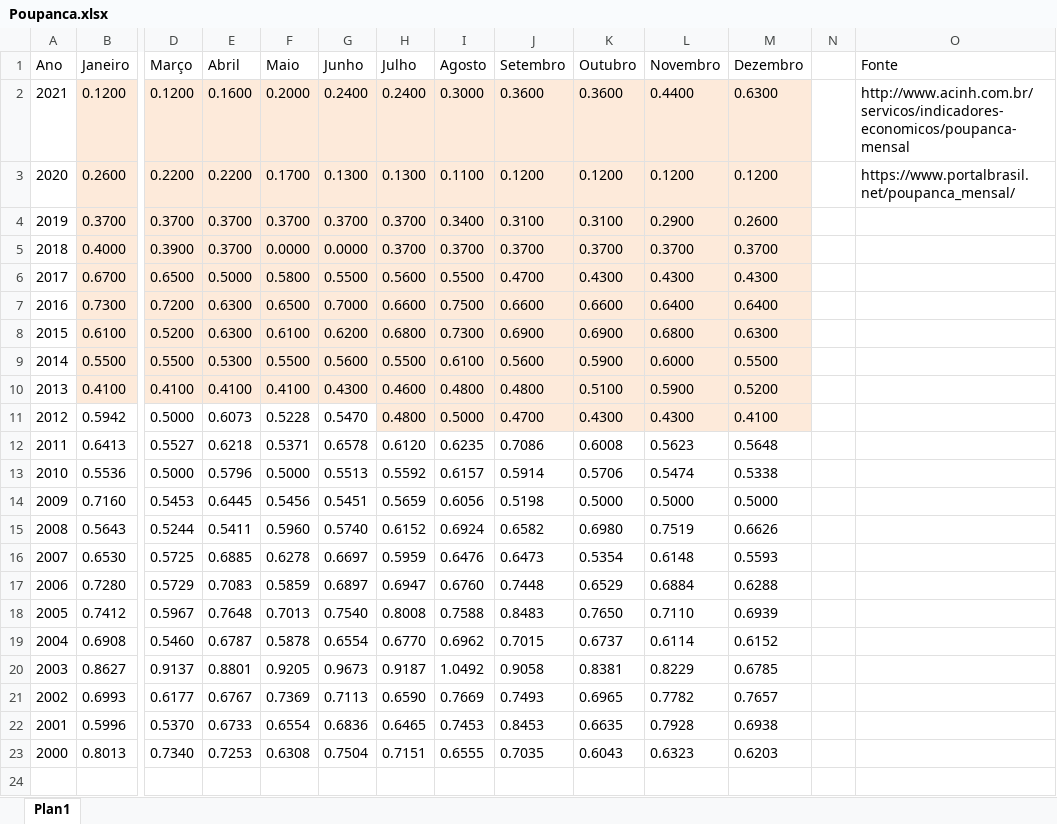
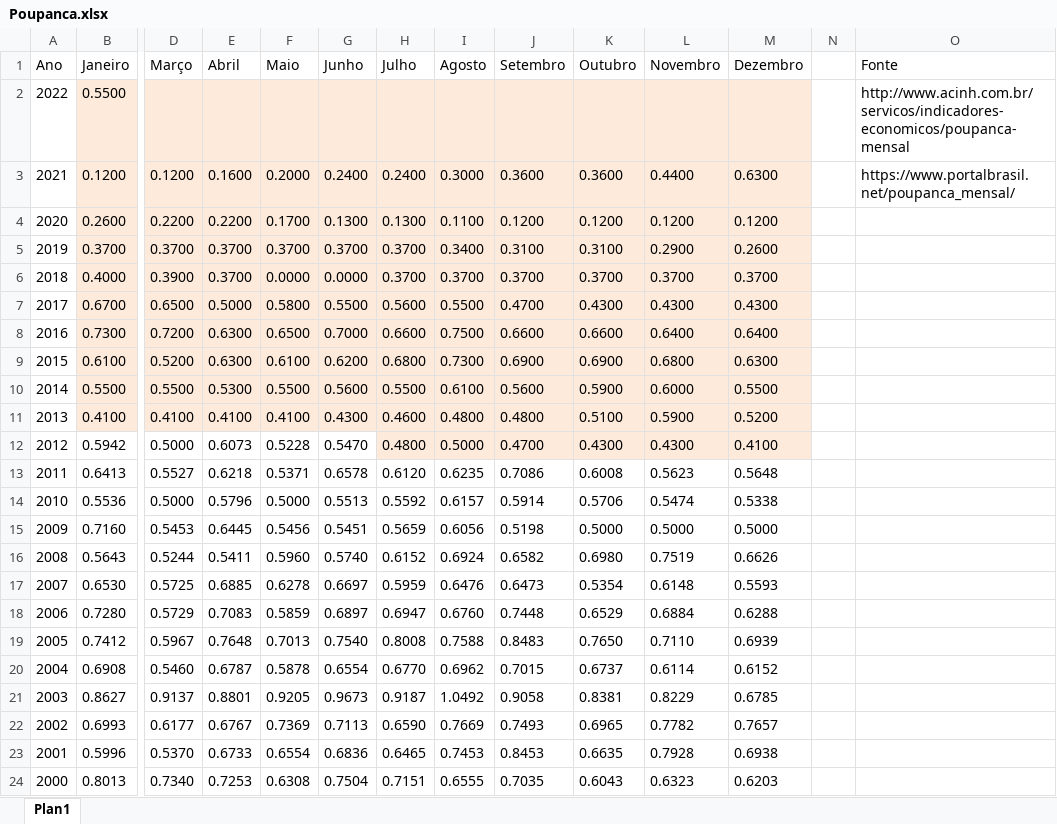
Before and after one commit to CarlosOliveira1988/Investment_Portfolio_Analysis, an Excel workbook: indexer_lib/data/Poupanca.xlsx, sheet Plan1, drawn as a sheet; only a part is shown, gaps mark what is left out; values as stored, in another font and other column widths than the file's, no borders; addresses are those after the commit; rows hold the shown columns only; the diff names each change by its address in the sheet, - before the commit and + after, or states it on an @@ line.

Commit message:
Fixing an issue related to the balancing portfolio treeview visualization
- Fixing an issue related to the balancing portfolio treeview
- Updating the indexer lib spreadsheet data

```diff
--- a/indexer_lib/data/Poupanca.xlsx (sheet Plan1)
+++ b/indexer_lib/data/Poupanca.xlsx (sheet Plan1)
+row 2: 2022 | 0.5500 |  |  |  |  |  |  |  |  |  |  |  | http://www.acinh.com.br/servicos/indicadores-economicos/poupanca-mensal
-O3 (Fonte): http://www.acinh.com.br/servicos/indicadores-economicos/poupanca-mensal
+O3 (Fonte): https://www.portalbrasil.net/poupanca_mensal/
-O4 (Fonte): https://www.portalbrasil.net/poupanca_mensal/
+O4 (Fonte): (empty)
```
Also changed, not shown: indexer_lib/data/CDI.xlsx, indexer_lib/data/FGTS.xlsx, 3 other files.
